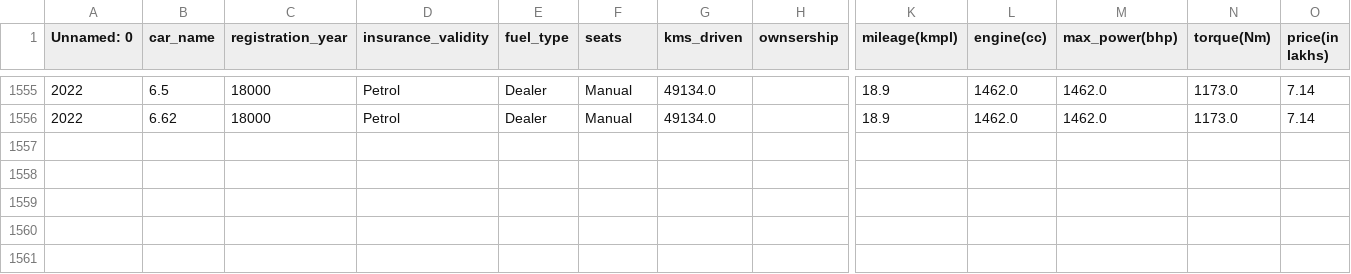
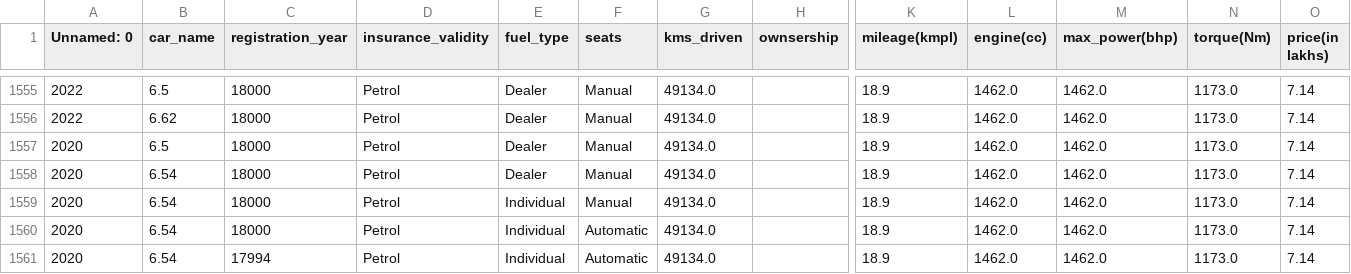
Before and after one commit to anshumanpatra/used-car-dataops-pipeline, a CSV file: data/processed_cars.csv, drawn as a sheet; only a part is shown, gaps mark what is left out; rows hold the shown columns only; the diff names each change by its address in the sheet, - before the commit and + after, or states it on an @@ line.

```diff
--- a/data/processed_cars.csv
+++ b/data/processed_cars.csv
+row 1557: 2020 | 6.5 | 18000 | Petrol | Dealer | Manual | 49134.0 |  | 18.9 | 1462.0 | 1462.0 | 1173.0 | 7.14
+row 1558: 2020 | 6.54 | 18000 | Petrol | Dealer | Manual | 49134.0 |  | 18.9 | 1462.0 | 1462.0 | 1173.0 | 7.14
+row 1559: 2020 | 6.54 | 18000 | Petrol | Individual | Manual | 49134.0 |  | 18.9 | 1462.0 | 1462.0 | 1173.0 | 7.14
+row 1560: 2020 | 6.54 | 18000 | Petrol | Individual | Automatic | 49134.0 |  | 18.9 | 1462.0 | 1462.0 | 1173.0 | 7.14
+row 1561: 2020 | 6.54 | 17994 | Petrol | Individual | Automatic | 49134.0 |  | 18.9 | 1462.0 | 1462.0 | 1173.0 | 7.14
```
Also changed, not shown: data/raw_cars.csv, 2 other files.
